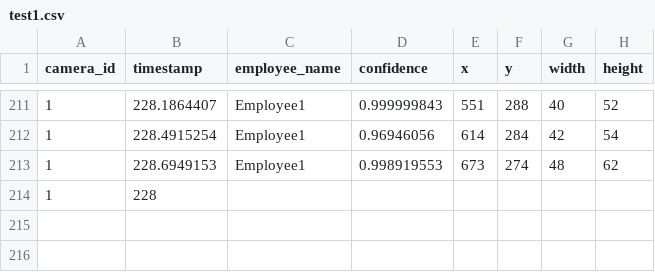
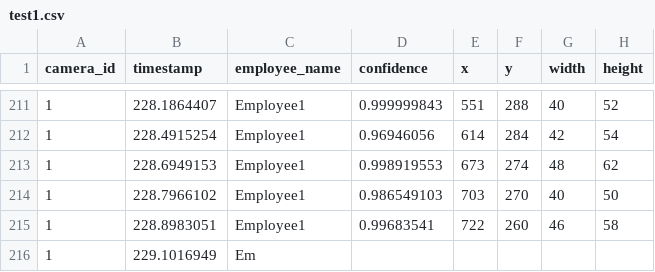
Before and after one commit to DataDynam/vision-based-attendance-system, a CSV file: Attendance_Logic_Module/test1.csv, drawn as a sheet; only a part is shown, gaps mark what is left out.

```diff
--- a/Attendance_Logic_Module/test1.csv
+++ b/Attendance_Logic_Module/test1.csv
@@ -213,2 +213,4 @@ camera_id,timestamp,employee_name,confidence,x,y,width,height
 1,228.6949153,Employee1,0.998919553,673,274,48,62
-1,228
+1,228.7966102,Employee1,0.986549103,703,270,40,50
+1,228.8983051,Employee1,0.99683541,722,260,46,58
+1,229.1016949,Em
```
